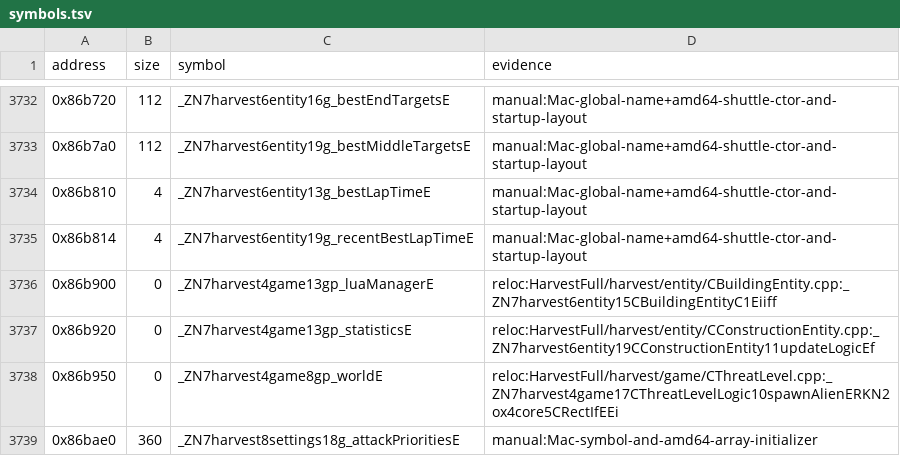
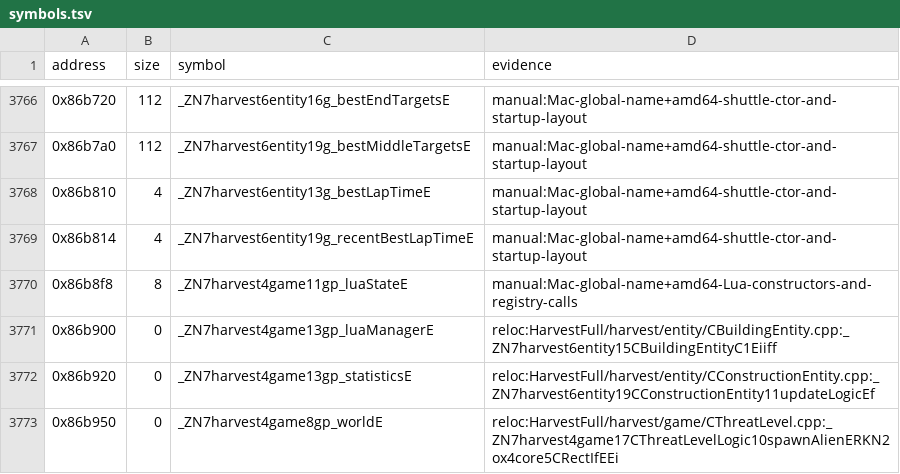
Before and after one commit to Keeeeeeeks/harvest, a TSV file: config/1.18-linux-amd64/symbols.tsv, drawn as a sheet; only a part is shown, gaps mark what is left out; the shorter side is filled out with more unchanged rows; the diff covers the shown part only; the diff names each change by its address in the sheet, - before the commit and + after, or states it on an @@ line.

```diff
--- a/config/1.18-linux-amd64/symbols.tsv
+++ b/config/1.18-linux-amd64/symbols.tsv
+row 3770: 0x86b8f8 | 8 | _ZN7harvest4game11gp_luaStateE | manual:Mac-global-name+amd64-Lua-constructors-and-registry-calls
```
Also changed, not shown: 34 added rows elsewhere in this file, 9 other files.
